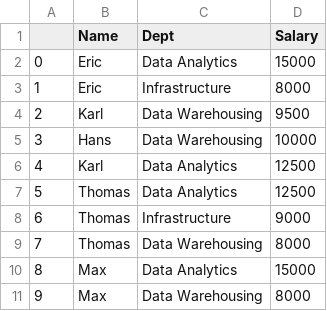
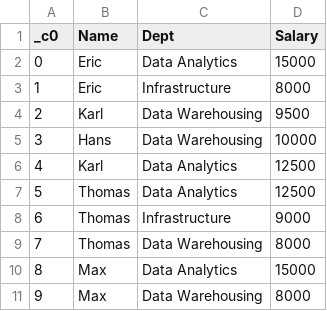
Before and after one commit to nirmit27/ds-and-ml, a CSV file: ML/Data/Sample2.csv, drawn as a sheet.

Commit message:
Corrections
Renaming a column

```diff
--- a/ML/Data/Sample2.csv
+++ b/ML/Data/Sample2.csv
@@ -1,2 +1,2 @@
-,Name,Dept,Salary
+_c0,Name,Dept,Salary
 0,Eric,Data Analytics,15000
```
Also changed, not shown: 1 other file.
